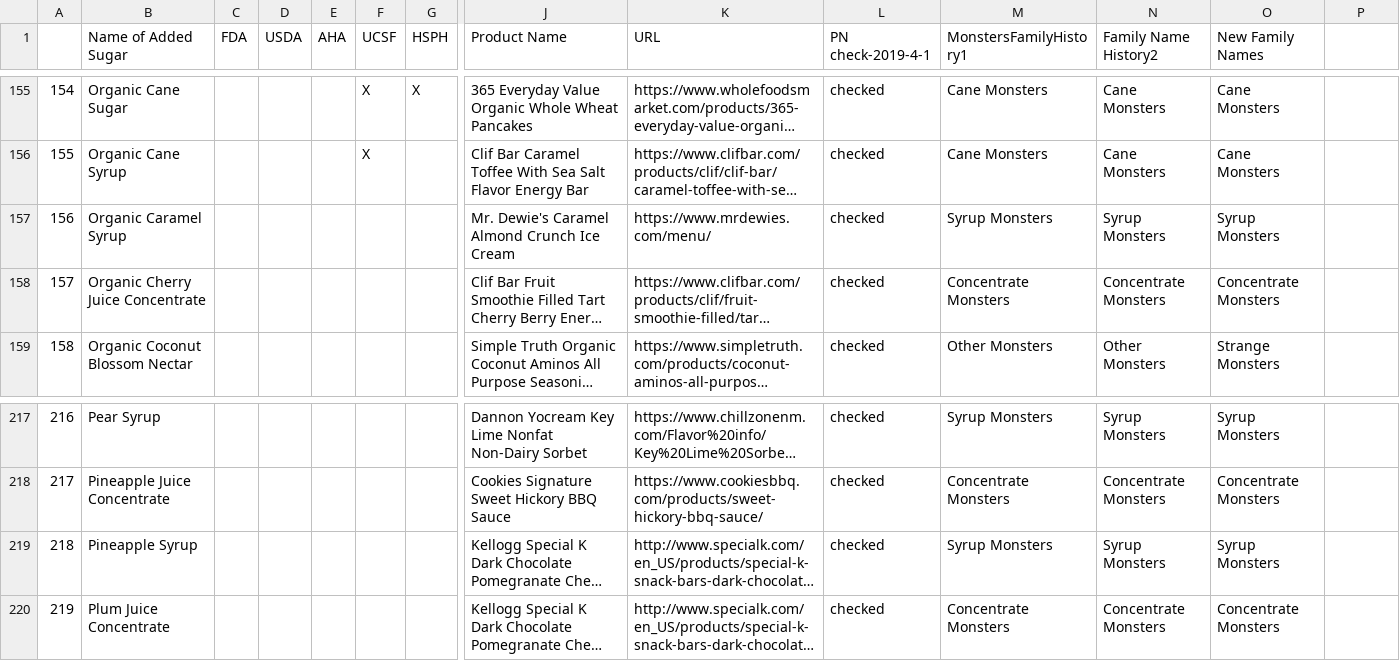
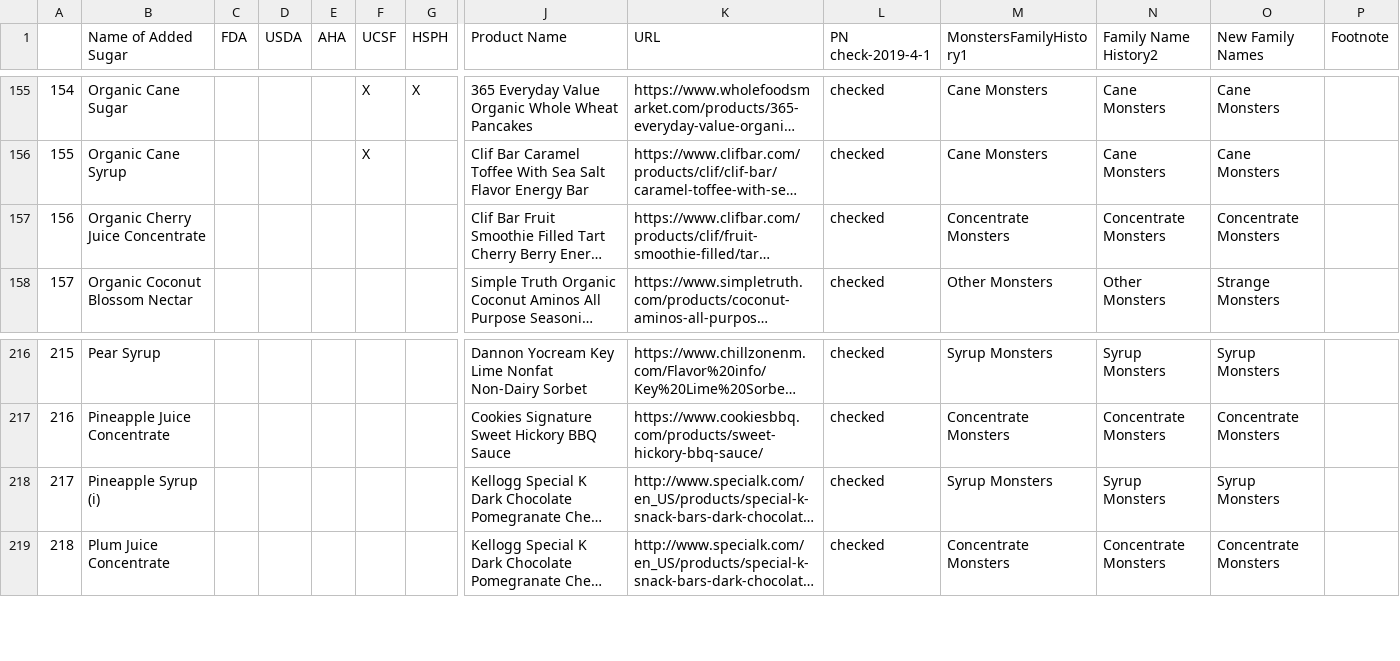
Before and after one commit to litianh765/asr, a CSV file: asr.csv, drawn as a sheet; only a part is shown, gaps mark what is left out; long unchanged cells end in …; removed rows and columns are numbered as before the commit, all else as after; rows hold the shown columns only; the diff names each change by its address in the sheet, - before the commit and + after, or states it on an @@ line.

Commit message:
removed organic caramel syrup
can be broke down to (cane juice, water, caramel flavor)

```diff
--- a/asr.csv
+++ b/asr.csv
-P1: (empty)
+P1: Footnote
-row 157: 156 | Organic Caramel Syrup |  |  |  |  |  | Mr. Dewie's Caramel Almond Crunch Ice Cream | https://www.mrdewies.com/menu/ | checked | Syrup Monsters | Syrup Monsters | Syrup Monsters
@@ column A renumbered from row 157 down @@
-B218 (Name of Added Sugar): Pineapple Syrup
+B218 (Name of Added Sugar): Pineapple Syrup (i)
```
